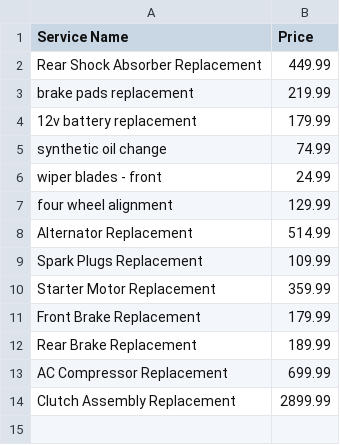
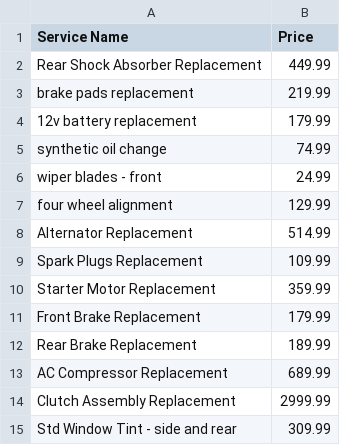
Before and after one commit to fware/second_opinion, a CSV file: pricing/pricing.csv (was pricing.csv), drawn as a sheet.

```diff
--- a/pricing.csv
+++ b/pricing/pricing.csv
@@ -12,3 +12,4 @@ Front Brake Replacement, 179.99
 Rear Brake Replacement, 189.99
-AC Compressor Replacement, 699.99
-Clutch Assembly Replacement, 2899.99
+AC Compressor Replacement, 689.99
+Clutch Assembly Replacement, 2999.99
+Std Window Tint - side and rear, 309.99
```
Also changed, not shown: 3 other files.
